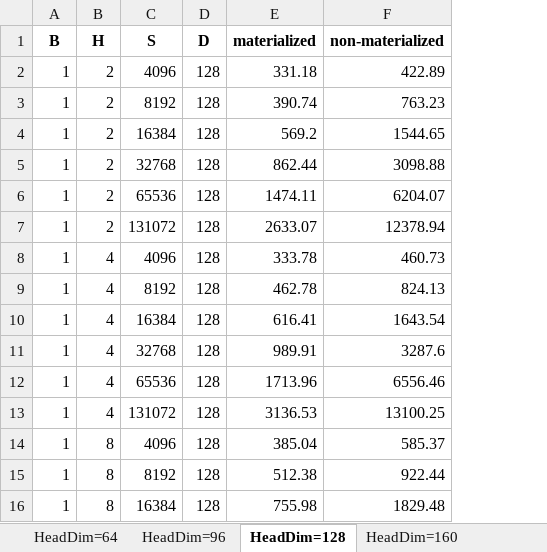
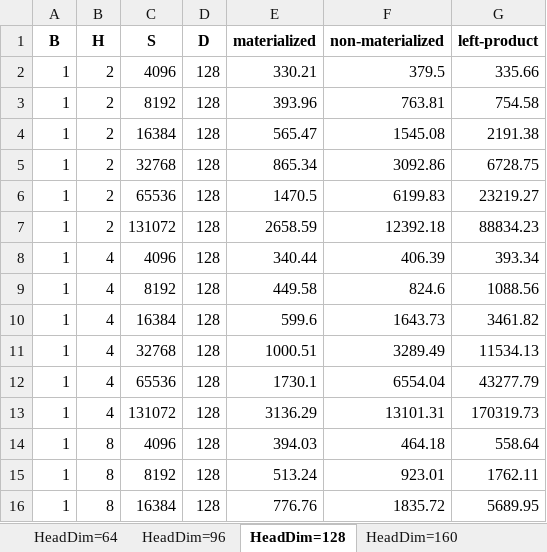
Before and after one commit to ZhenfengSu/FLA_Speed_Eval, an Excel workbook: performance_report.xlsx, sheet HeadDim=128, drawn as a sheet; only a part is shown; values as stored, in another font and other column widths than the file's, no borders; the diff covers the shown part only; the diff names each change by its address in the sheet, - before the commit and + after, or states it on an @@ line.

Commit message:
add left product results

```diff
--- a/performance_report.xlsx (sheet HeadDim=128)
+++ b/performance_report.xlsx (sheet HeadDim=128)
+column G (left-product), rows 2-16: 335.66 | 754.58 | 2191.38 | 6728.75 | 23219.27 | 88834.23 | 393.34 | 1088.56 | 3461.82 | 11534.13 | 43277.79 | 170319.73 | 558.64 | 1762.11 | 5689.95
-E2 (materialized): 331.18
+E2 (materialized): 330.21
-F2 (non-materialized): 422.89
+F2 (non-materialized): 379.5
-E3 (materialized): 390.74
+E3 (materialized): 393.96
-F3 (non-materialized): 763.23
+F3 (non-materialized): 763.81
-E4 (materialized): 569.2
+E4 (materialized): 565.47
-F4 (non-materialized): 1544.65
+F4 (non-materialized): 1545.08
-E5 (materialized): 862.44
+E5 (materialized): 865.34
-F5 (non-materialized): 3098.88
+F5 (non-materialized): 3092.86
-E6 (materialized): 1474.11
+E6 (materialized): 1470.5
-F6 (non-materialized): 6204.07
+F6 (non-materialized): 6199.83
-E7 (materialized): 2633.07
+E7 (materialized): 2658.59
-F7 (non-materialized): 12378.94
+F7 (non-materialized): 12392.18
-E8 (materialized): 333.78
+E8 (materialized): 340.44
-F8 (non-materialized): 460.73
+F8 (non-materialized): 406.39
-E9 (materialized): 462.78
+E9 (materialized): 449.58
-F9 (non-materialized): 824.13
+F9 (non-materialized): 824.6
-E10 (materialized): 616.41
+E10 (materialized): 599.6
-F10 (non-materialized): 1643.54
+F10 (non-materialized): 1643.73
-E11 (materialized): 989.91
+E11 (materialized): 1000.51
-F11 (non-materialized): 3287.6
+F11 (non-materialized): 3289.49
-E12 (materialized): 1713.96
+E12 (materialized): 1730.1
-F12 (non-materialized): 6556.46
+F12 (non-materialized): 6554.04
-E13 (materialized): 3136.53
+E13 (materialized): 3136.29
-F13 (non-materialized): 13100.25
+F13 (non-materialized): 13101.31
-E14 (materialized): 385.04
+E14 (materialized): 394.03
-F14 (non-materialized): 585.37
+F14 (non-materialized): 464.18
-E15 (materialized): 512.38
+E15 (materialized): 513.24
-F15 (non-materialized): 922.44
+F15 (non-materialized): 923.01
-E16 (materialized): 755.98
+E16 (materialized): 776.76
-F16 (non-materialized): 1829.48
+F16 (non-materialized): 1835.72
```
Also changed, not shown: 42 edited cells elsewhere in this sheet, sheet HeadDim=96, sheet HeadDim=64, sheet HeadDim=192, sheet HeadDim=160, other sheet tabs, 3 other files.
